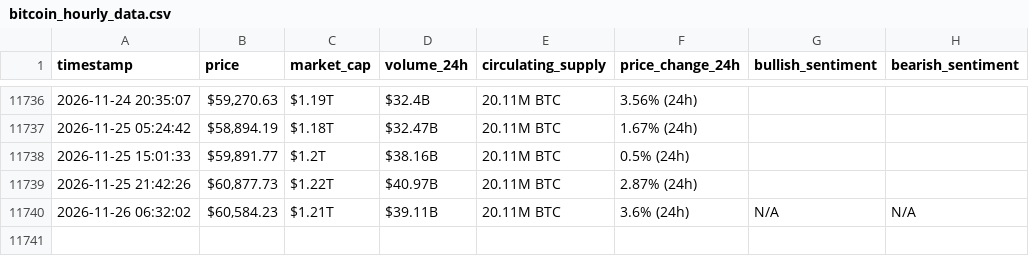
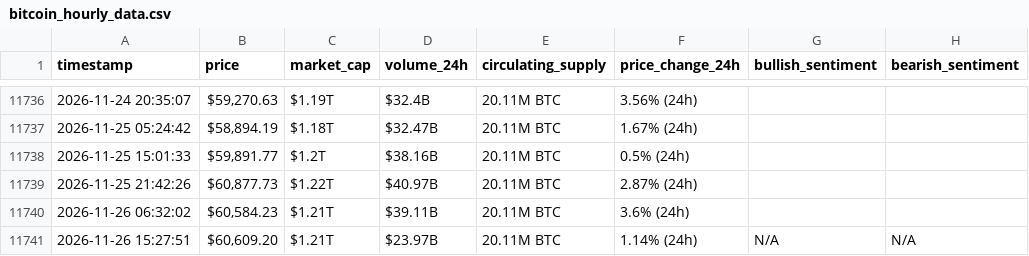
Before and after one commit to MohammadKhalil5/webscraping-automation, a CSV file: bitcoin_hourly_data.csv, drawn as a sheet; only a part is shown, gaps mark what is left out.

```diff
--- a/bitcoin_hourly_data.csv
+++ b/bitcoin_hourly_data.csv
@@ -11739,2 +11739,3 @@ timestamp,price,market_cap,volume_24h,circulating_supply,price_change_24h,bullis
 2026-11-25 21:42:26,"$60,877.73",$1.22T,$40.97B,20.11M BTC,2.87% (24h),,
-2026-11-26 06:32:02,"$60,584.23",$1.21T,$39.11B,20.11M BTC,3.6% (24h),N/A,N/A
+2026-11-26 06:32:02,"$60,584.23",$1.21T,$39.11B,20.11M BTC,3.6% (24h),,
+2026-11-26 15:27:51,"$60,609.20",$1.21T,$23.97B,20.11M BTC,1.14% (24h),N/A,N/A
```
